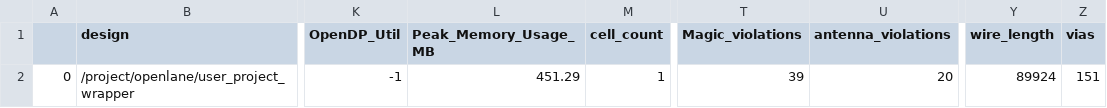
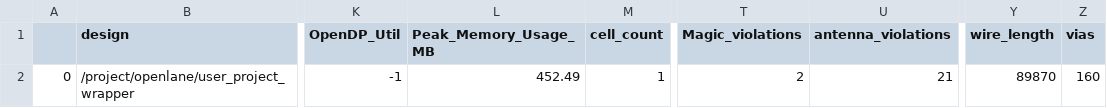
Before and after one commit to BrandonOng22/caravel_user_project, a CSV file: signoff/user_project_wrapper/final_summary_report.csv, drawn as a sheet; only a part is shown, gaps mark what is left out; the diff names each change by its address in the sheet, - before the commit and + after, or states it on an @@ line.

```diff
--- a/signoff/user_project_wrapper/final_summary_report.csv
+++ b/signoff/user_project_wrapper/final_summary_report.csv
-L2 (Peak_Memory_Usage_MB): 451.29
+L2 (Peak_Memory_Usage_MB): 452.49
-T2 (Magic_violations): 39
+T2 (Magic_violations): 2
-U2 (antenna_violations): 20
+U2 (antenna_violations): 21
-Y2 (wire_length): 89924
+Y2 (wire_length): 89870
-Z2 (vias): 151
+Z2 (vias): 160
```
Also changed, not shown: 9 other files.
